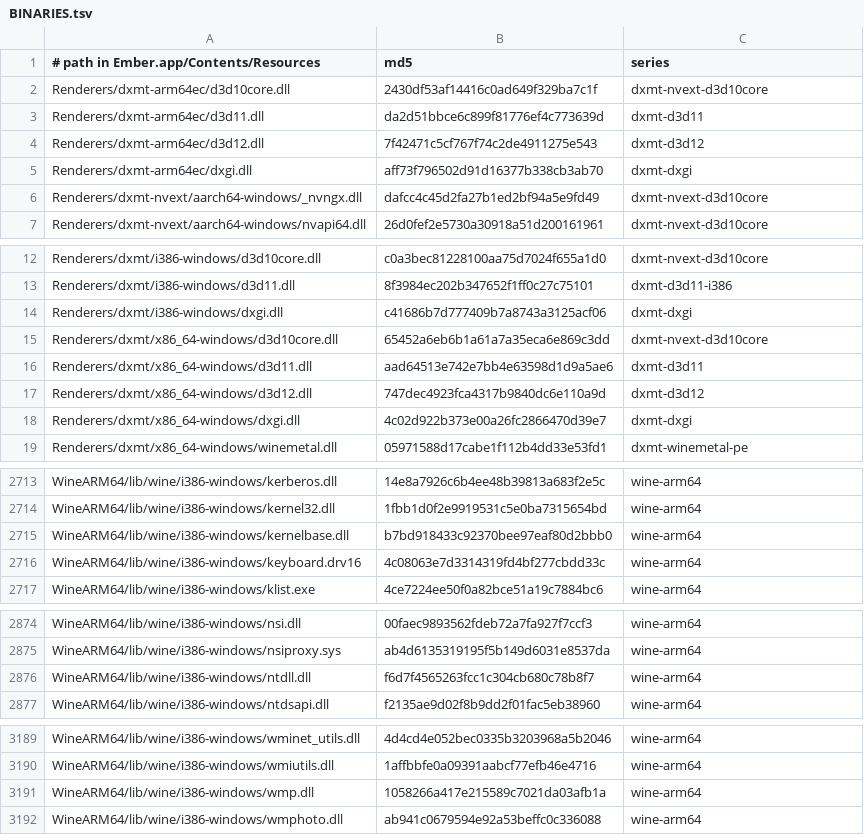
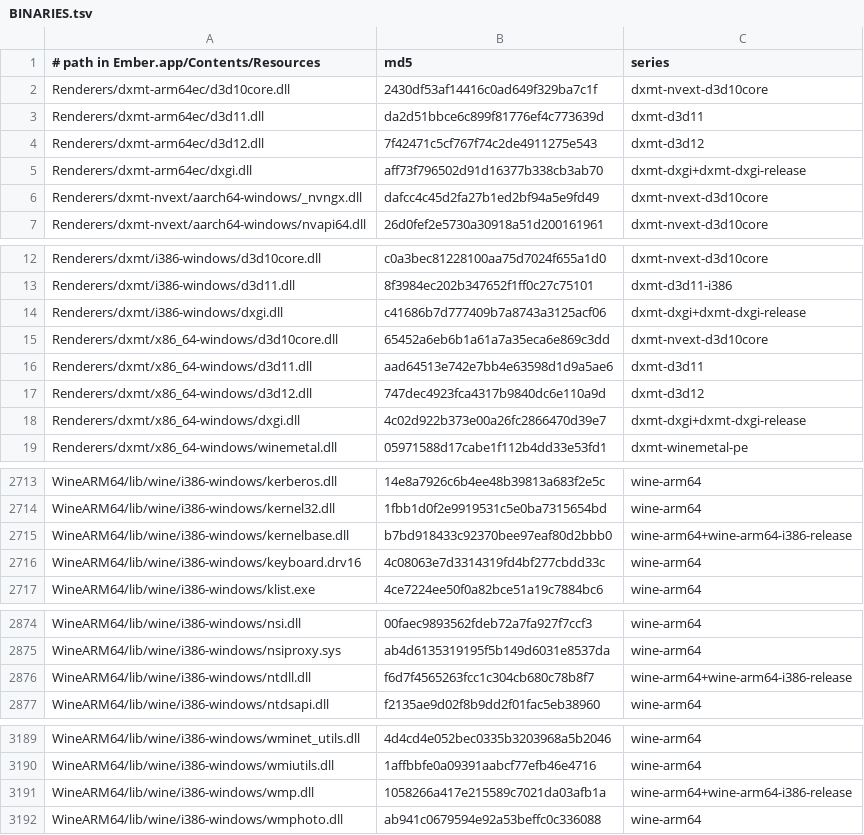
Before and after one commit to eunggg0/ember-source, a TSV file: BINARIES.tsv, drawn as a sheet; only a part is shown, gaps mark what is left out.

Commit message:
v1.0.1.2 DXGI와 WineARM64 i386 출시 대응 소스 보완

```diff
--- a/BINARIES.tsv
+++ b/BINARIES.tsv
@@ -4,3 +4,3 @@ Renderers/dxmt-arm64ec/d3d11.dll	da2d51bbce6c899f81776ef4c773639d	dxmt-d3d11
 Renderers/dxmt-arm64ec/d3d12.dll	7f42471c5cf767f74c2de4911275e543	dxmt-d3d12
-Renderers/dxmt-arm64ec/dxgi.dll	aff73f796502d91d16377b338cb3ab70	dxmt-dxgi
+Renderers/dxmt-arm64ec/dxgi.dll	aff73f796502d91d16377b338cb3ab70	dxmt-dxgi+dxmt-dxgi-release
 Renderers/dxmt-nvext/aarch64-windows/_nvngx.dll	dafcc4c45d2fa27b1ed2bf94a5e9fd49	dxmt-nvext-d3d10core
@@ -13,3 +13,3 @@ Renderers/dxmt/i386-windows/d3d10core.dll	c0a3bec81228100aa75d7024f655a1d0	dxmt-
 Renderers/dxmt/i386-windows/d3d11.dll	8f3984ec202b347652f1ff0c27c75101	dxmt-d3d11-i386
-Renderers/dxmt/i386-windows/dxgi.dll	c41686b7d777409b7a8743a3125acf06	dxmt-dxgi
+Renderers/dxmt/i386-windows/dxgi.dll	c41686b7d777409b7a8743a3125acf06	dxmt-dxgi+dxmt-dxgi-release
 Renderers/dxmt/x86_64-windows/d3d10core.dll	65452a6eb6b1a61a7a35eca6e869c3dd	dxmt-nvext-d3d10core
@@ -17,3 +17,3 @@ Renderers/dxmt/x86_64-windows/d3d11.dll	aad64513e742e7bb4e63598d1d9a5ae6	dxmt-d3
 Renderers/dxmt/x86_64-windows/d3d12.dll	747dec4923fca4317b9840dc6e110a9d	dxmt-d3d12
-Renderers/dxmt/x86_64-windows/dxgi.dll	4c02d922b373e00a26fc2866470d39e7	dxmt-dxgi
+Renderers/dxmt/x86_64-windows/dxgi.dll	4c02d922b373e00a26fc2866470d39e7	dxmt-dxgi+dxmt-dxgi-release
 Renderers/dxmt/x86_64-windows/winemetal.dll	05971588d17cabe1f112b4dd33e53fd1	dxmt-winemetal-pe
@@ -2714,3 +2714,3 @@ WineARM64/lib/wine/i386-windows/kerberos.dll	14e8a7926c6b4ee48b39813a683f2e5c	wi
 WineARM64/lib/wine/i386-windows/kernel32.dll	1fbb1d0f2e9919531c5e0ba7315654bd	wine-arm64
-WineARM64/lib/wine/i386-windows/kernelbase.dll	b7bd918433c92370bee97eaf80d2bbb0	wine-arm64
+WineARM64/lib/wine/i386-windows/kernelbase.dll	b7bd918433c92370bee97eaf80d2bbb0	wine-arm64+wine-arm64-i386-release
 WineARM64/lib/wine/i386-windows/keyboard.drv16	4c08063e7d3314319fd4bf277cbdd33c	wine-arm64
@@ -2875,3 +2875,3 @@ WineARM64/lib/wine/i386-windows/nsi.dll	00faec9893562fdeb72a7fa927f7ccf3	wine-ar
 WineARM64/lib/wine/i386-windows/nsiproxy.sys	ab4d6135319195f5b149d6031e8537da	wine-arm64
-WineARM64/lib/wine/i386-windows/ntdll.dll	f6d7f4565263fcc1c304cb680c78b8f7	wine-arm64
+WineARM64/lib/wine/i386-windows/ntdll.dll	f6d7f4565263fcc1c304cb680c78b8f7	wine-arm64+wine-arm64-i386-release
 WineARM64/lib/wine/i386-windows/ntdsapi.dll	f2135ae9d02f8b9dd2f01fac5eb38960	wine-arm64
@@ -3190,3 +3190,3 @@ WineARM64/lib/wine/i386-windows/wminet_utils.dll	4d4cd4e052bec0335b3203968a5b204
 WineARM64/lib/wine/i386-windows/wmiutils.dll	1affbbfe0a09391aabcf77efb46e4716	wine-arm64
-WineARM64/lib/wine/i386-windows/wmp.dll	1058266a417e215589c7021da03afb1a	wine-arm64
+WineARM64/lib/wine/i386-windows/wmp.dll	1058266a417e215589c7021da03afb1a	wine-arm64+wine-arm64-i386-release
 WineARM64/lib/wine/i386-windows/wmphoto.dll	ab941c0679594e92a53beffc0c336088	wine-arm64
```
Also changed, not shown: 13 other files.
